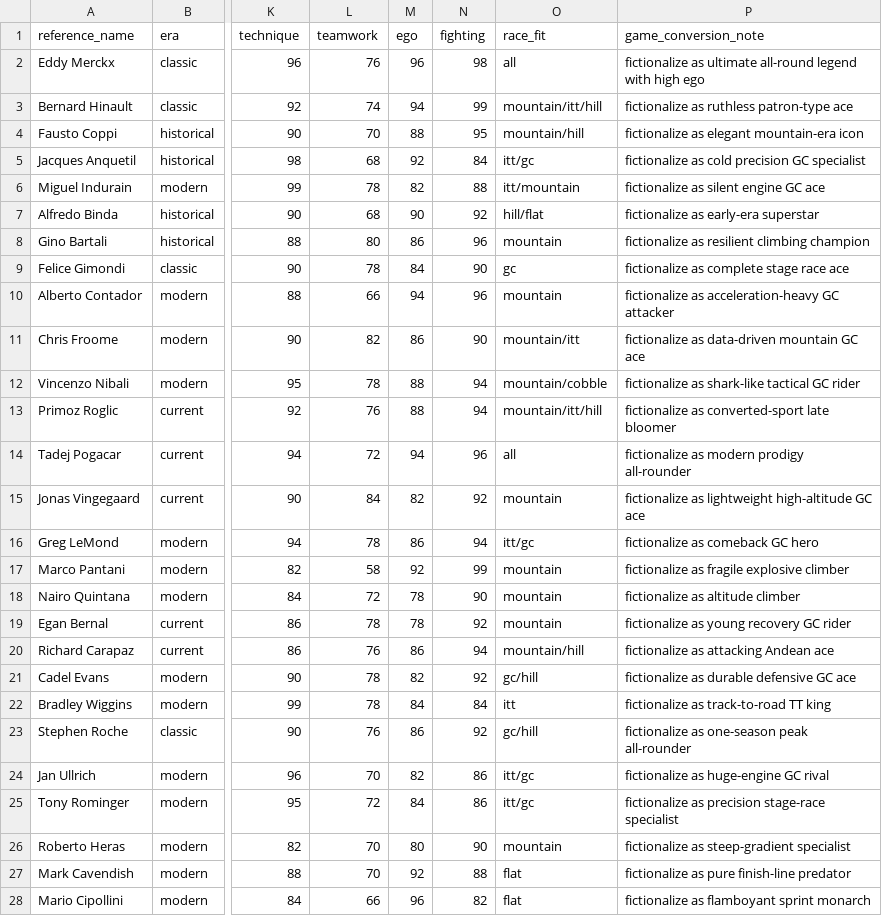
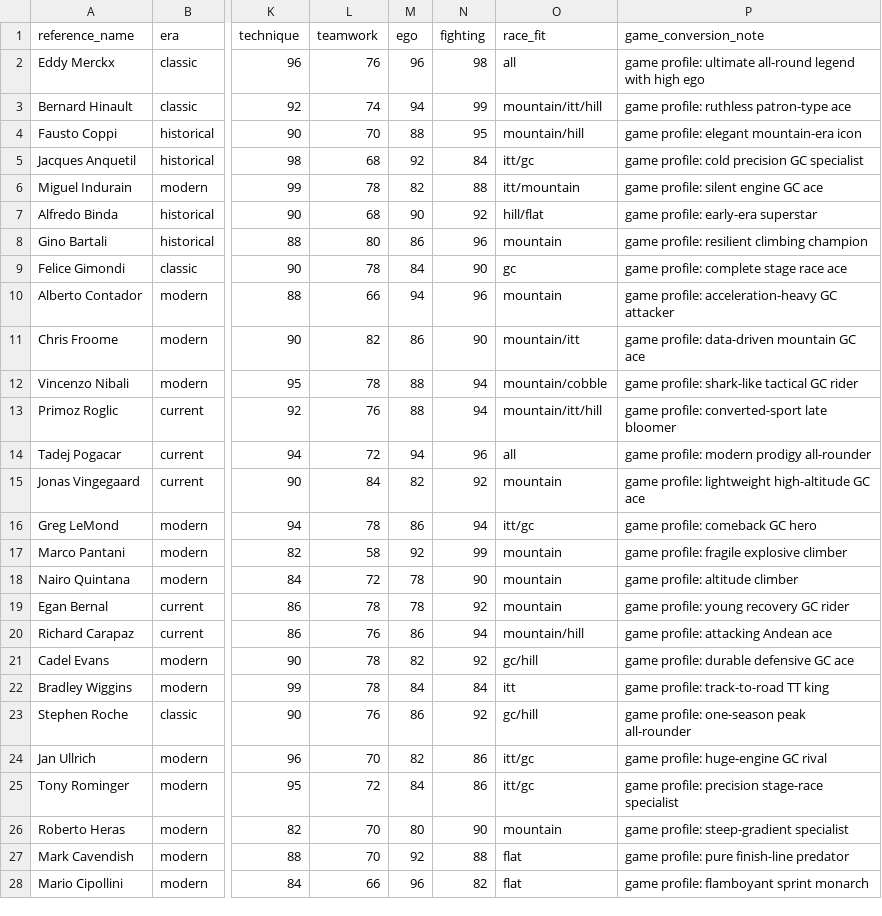
Before and after one commit to StudioQOMISO/QOMISO_Game_Tour, a CSV file: data/rider_motif_classification_seed.csv, drawn as a sheet; only a part is shown, gaps mark what is left out; the diff covers the shown part only; the diff names each change by its address in the sheet, - before the commit and + after, or states it on an @@ line.

Commit message:
feat: reorganize rider data and card system

```diff
--- a/data/rider_motif_classification_seed.csv
+++ b/data/rider_motif_classification_seed.csv
-P2 (game_conversion_note): fictionalize as ultimate all-round…
+P2 (game_conversion_note): game profile: ultimate all-round…
-P3 (game_conversion_note): fictionalize as ruthless patron-type ace
+P3 (game_conversion_note): game profile: ruthless patron-type ace
-P4 (game_conversion_note): fictionalize as elegant mountain-era icon
+P4 (game_conversion_note): game profile: elegant mountain-era icon
-P5 (game_conversion_note): fictionalize as cold precision GC specialist
+P5 (game_conversion_note): game profile: cold precision GC specialist
-P6 (game_conversion_note): fictionalize as silent engine GC ace
+P6 (game_conversion_note): game profile: silent engine GC ace
-P7 (game_conversion_note): fictionalize as early-era superstar
+P7 (game_conversion_note): game profile: early-era superstar
-P8 (game_conversion_note): fictionalize as resilient climbing champion
+P8 (game_conversion_note): game profile: resilient climbing champion
-P9 (game_conversion_note): fictionalize as complete stage race ace
+P9 (game_conversion_note): game profile: complete stage race ace
-P10 (game_conversion_note): fictionalize as acceleration-heavy GC attacker
+P10 (game_conversion_note): game profile: acceleration-heavy GC attacker
-P11 (game_conversion_note): fictionalize as data-driven mountain GC ace
+P11 (game_conversion_note): game profile: data-driven mountain GC ace
-P12 (game_conversion_note): fictionalize as shark-like tactical GC rider
+P12 (game_conversion_note): game profile: shark-like tactical GC rider
-P13 (game_conversion_note): fictionalize as converted-sport late bloomer
+P13 (game_conversion_note): game profile: converted-sport late bloomer
-P14 (game_conversion_note): fictionalize as modern prodigy all-rounder
+P14 (game_conversion_note): game profile: modern prodigy all-rounder
-P15 (game_conversion_note): fictionalize as lightweight high-altitude…
+P15 (game_conversion_note): game profile: lightweight high-altitude…
-P16 (game_conversion_note): fictionalize as comeback GC hero
+P16 (game_conversion_note): game profile: comeback GC hero
-P17 (game_conversion_note): fictionalize as fragile explosive climber
+P17 (game_conversion_note): game profile: fragile explosive climber
-P18 (game_conversion_note): fictionalize as altitude climber
+P18 (game_conversion_note): game profile: altitude climber
-P19 (game_conversion_note): fictionalize as young recovery GC rider
+P19 (game_conversion_note): game profile: young recovery GC rider
-P20 (game_conversion_note): fictionalize as attacking Andean ace
+P20 (game_conversion_note): game profile: attacking Andean ace
-P21 (game_conversion_note): fictionalize as durable defensive GC ace
+P21 (game_conversion_note): game profile: durable defensive GC ace
-P22 (game_conversion_note): fictionalize as track-to-road TT king
+P22 (game_conversion_note): game profile: track-to-road TT king
-P23 (game_conversion_note): fictionalize as one-season peak all-rounder
+P23 (game_conversion_note): game profile: one-season peak all-rounder
-P24 (game_conversion_note): fictionalize as huge-engine GC rival
+P24 (game_conversion_note): game profile: huge-engine GC rival
-P25 (game_conversion_note): fictionalize as precision stage-race…
+P25 (game_conversion_note): game profile: precision stage-race…
-P26 (game_conversion_note): fictionalize as steep-gradient specialist
+P26 (game_conversion_note): game profile: steep-gradient specialist
-P27 (game_conversion_note): fictionalize as pure finish-line predator
+P27 (game_conversion_note): game profile: pure finish-line predator
-P28 (game_conversion_note): fictionalize as flamboyant sprint monarch
+P28 (game_conversion_note): game profile: flamboyant sprint monarch
```
Also changed, not shown: 55 edited cells elsewhere in this file, data/domestique_motif_seed.csv, 53 other files.
